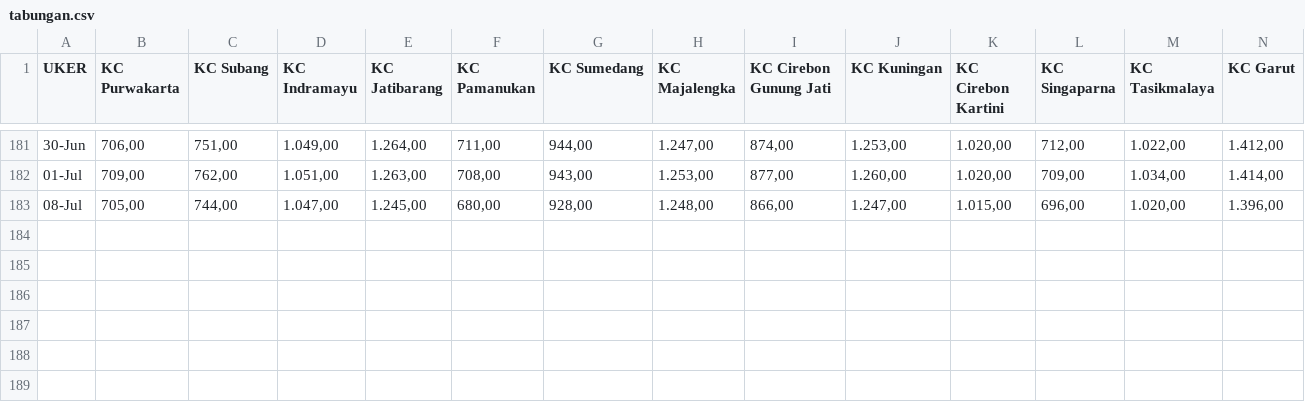
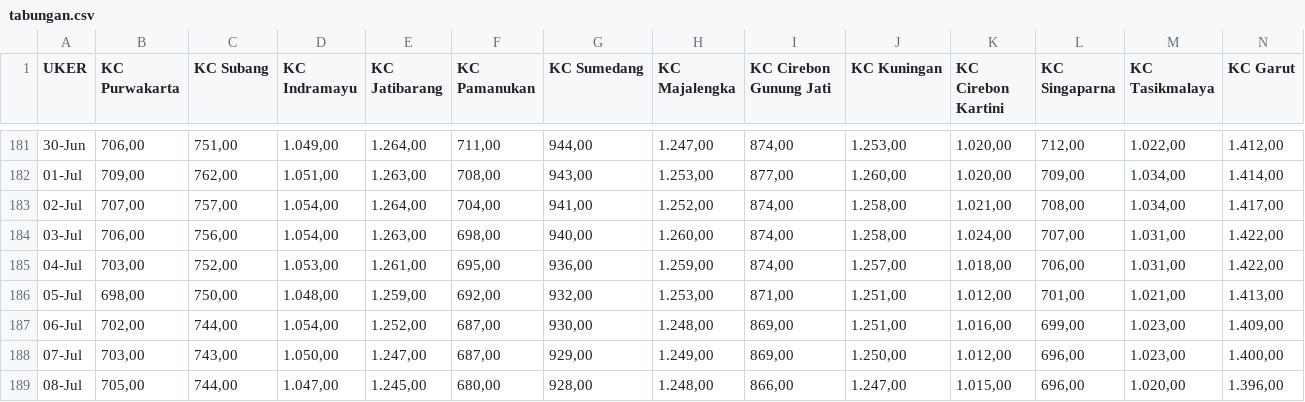
Before and after one commit to alganii14/grafik, a CSV file: csv mikro/tabungan.csv, drawn as a sheet; only a part is shown, gaps mark what is left out; rows hold the shown columns only; the diff names each change by its address in the sheet, - before the commit and + after, or states it on an @@ line.

```diff
--- a/csv mikro/tabungan.csv
+++ b/csv mikro/tabungan.csv
+row 183: 02-Jul | 707,00 | 757,00 | 1.054,00 | 1.264,00 | 704,00 | 941,00 | 1.252,00 | 874,00 | 1.258,00 | 1.021,00 | 708,00 | 1.034,00 | 1.417,00
+row 184: 03-Jul | 706,00 | 756,00 | 1.054,00 | 1.263,00 | 698,00 | 940,00 | 1.260,00 | 874,00 | 1.258,00 | 1.024,00 | 707,00 | 1.031,00 | 1.422,00
+row 185: 04-Jul | 703,00 | 752,00 | 1.053,00 | 1.261,00 | 695,00 | 936,00 | 1.259,00 | 874,00 | 1.257,00 | 1.018,00 | 706,00 | 1.031,00 | 1.422,00
+row 186: 05-Jul | 698,00 | 750,00 | 1.048,00 | 1.259,00 | 692,00 | 932,00 | 1.253,00 | 871,00 | 1.251,00 | 1.012,00 | 701,00 | 1.021,00 | 1.413,00
+row 187: 06-Jul | 702,00 | 744,00 | 1.054,00 | 1.252,00 | 687,00 | 930,00 | 1.248,00 | 869,00 | 1.251,00 | 1.016,00 | 699,00 | 1.023,00 | 1.409,00
+row 188: 07-Jul | 703,00 | 743,00 | 1.050,00 | 1.247,00 | 687,00 | 929,00 | 1.249,00 | 869,00 | 1.250,00 | 1.012,00 | 696,00 | 1.023,00 | 1.400,00
```
Also changed, not shown: csv kcp/casa.csv, csv kcp/dpk.csv, 17 other files.
